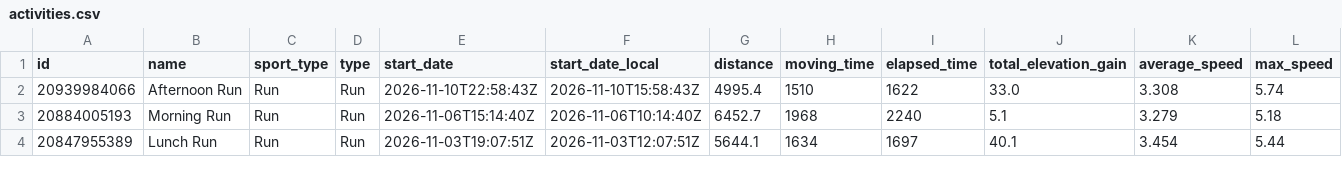
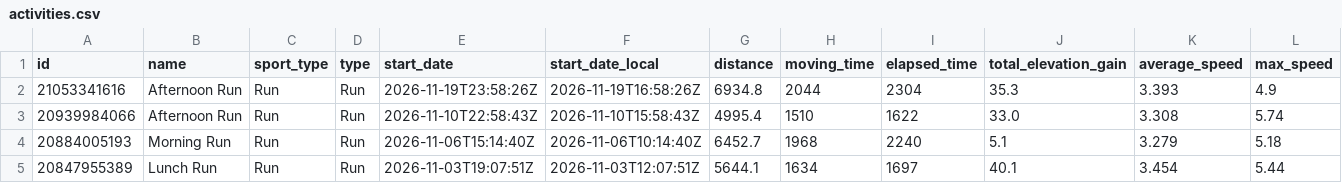
Before and after one commit to michaelmarzec/strava-sync, a CSV file: data/activities.csv, drawn as a sheet; only a part is shown; rows hold the shown columns only; the diff names each change by its address in the sheet, - before the commit and + after, or states it on an @@ line.

```diff
--- a/data/activities.csv
+++ b/data/activities.csv
+row 2: 21053341616 | Afternoon Run | Run | Run | 2026-11-19T23:58:26Z | 2026-11-19T16:58:26Z | 6934.8 | 2044 | 2304 | 35.3 | 3.393 | 4.9
```
Also changed, not shown: 1 other file.
